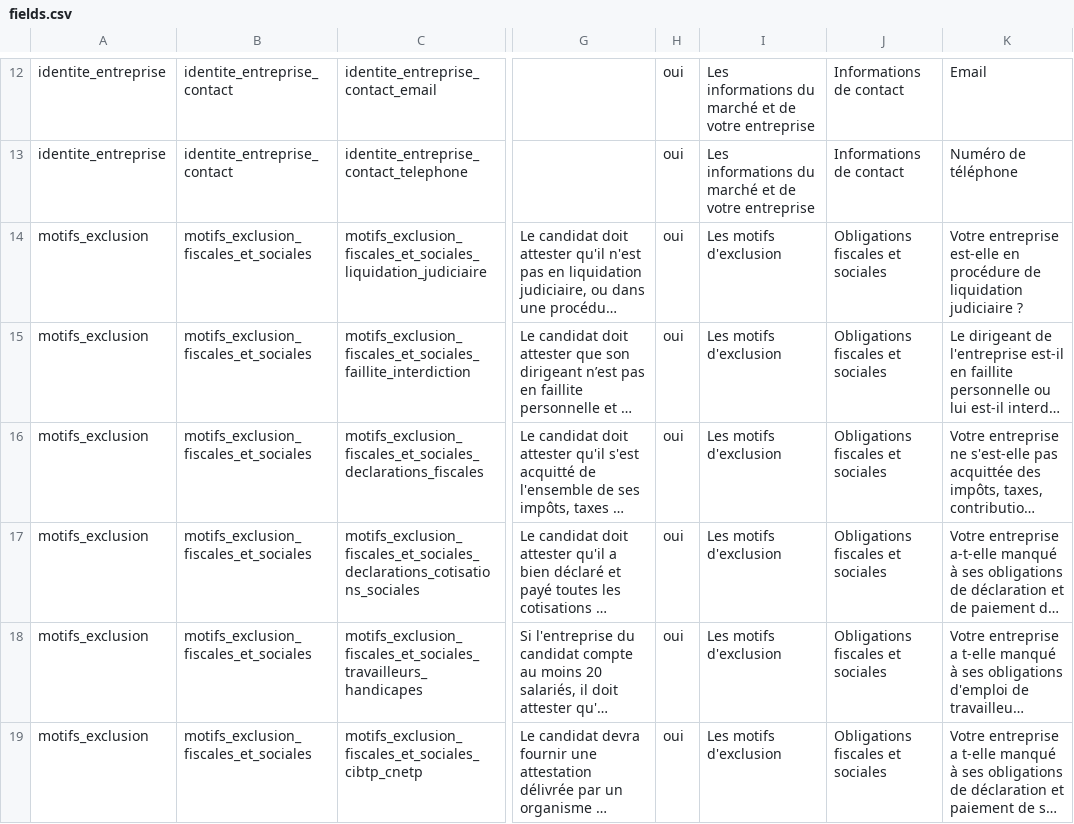
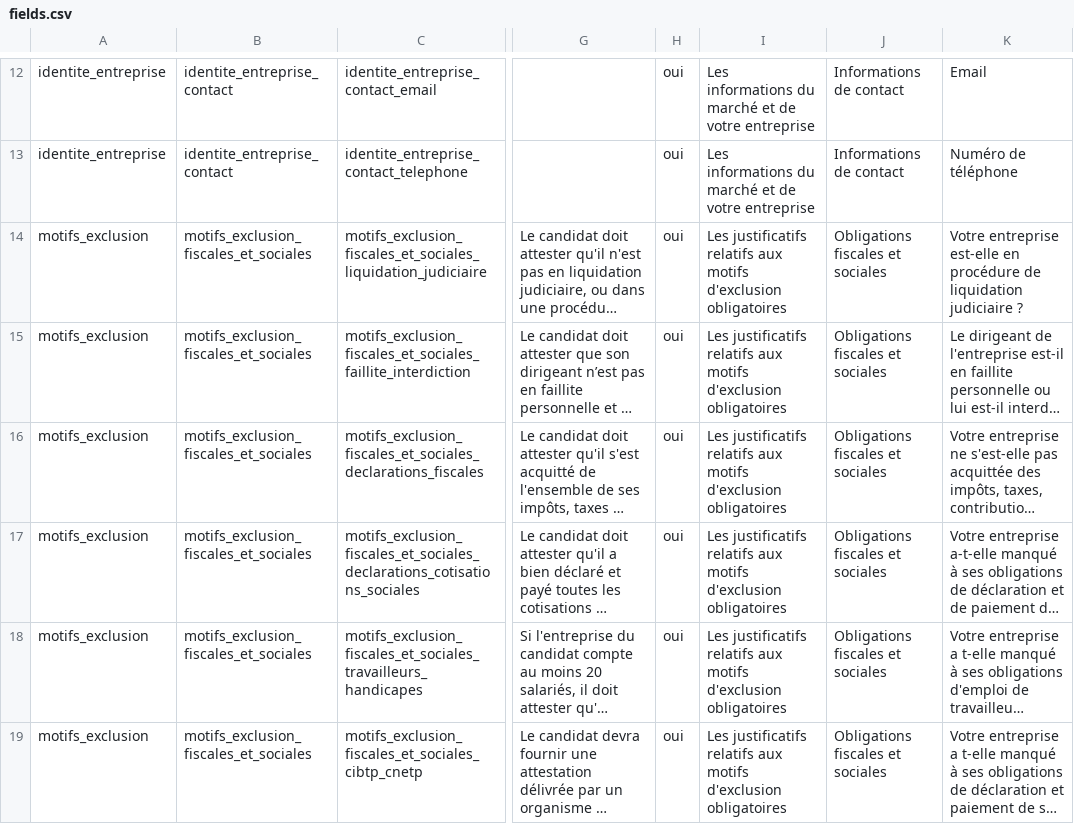
Before and after one commit to datagouv/passemarche, a CSV file: config/form_fields/fields.csv, drawn as a sheet; only a part is shown, gaps mark what is left out; long unchanged cells end in …; the diff covers the shown part only; the diff names each change by its address in the sheet, - before the commit and + after, or states it on an @@ line.

```diff
--- a/config/form_fields/fields.csv
+++ b/config/form_fields/fields.csv
-I14:I19: Les motifs d'exclusion
+I14:I19: Les justificatifs relatifs aux motifs d'exclusion obligatoires
```
Also changed, not shown: 1 added row and 4 edited cells elsewhere in this file, 5 other files.
